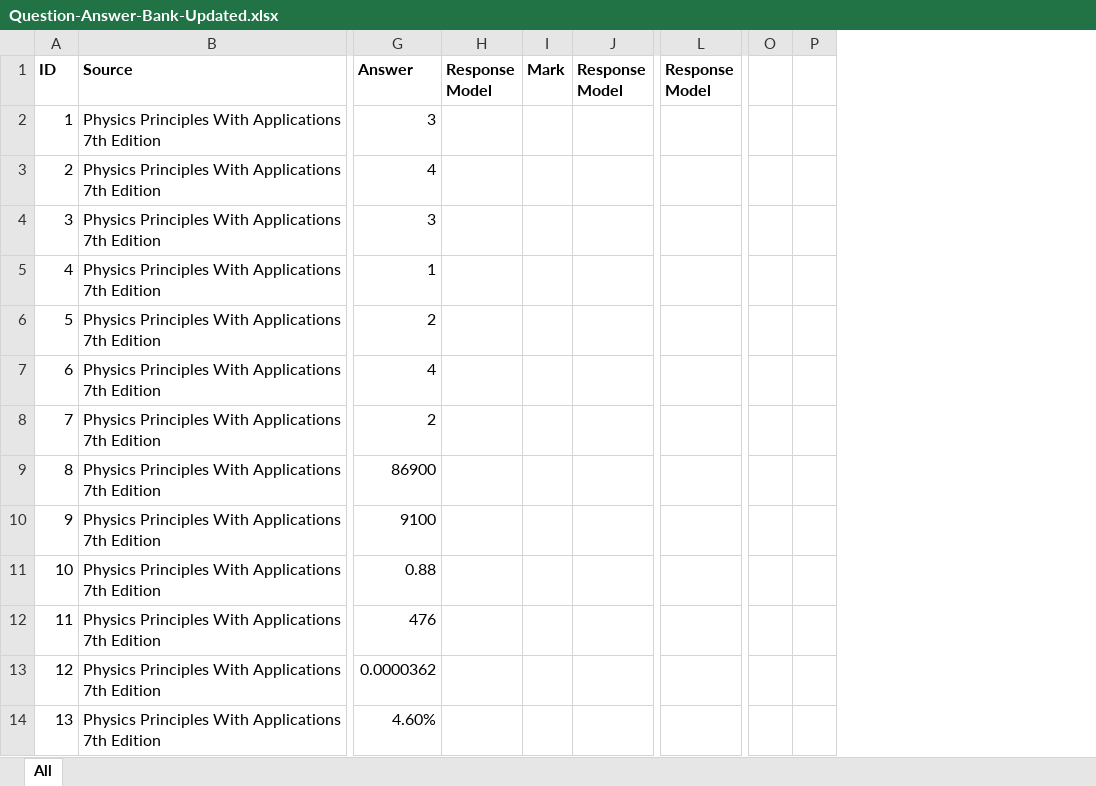
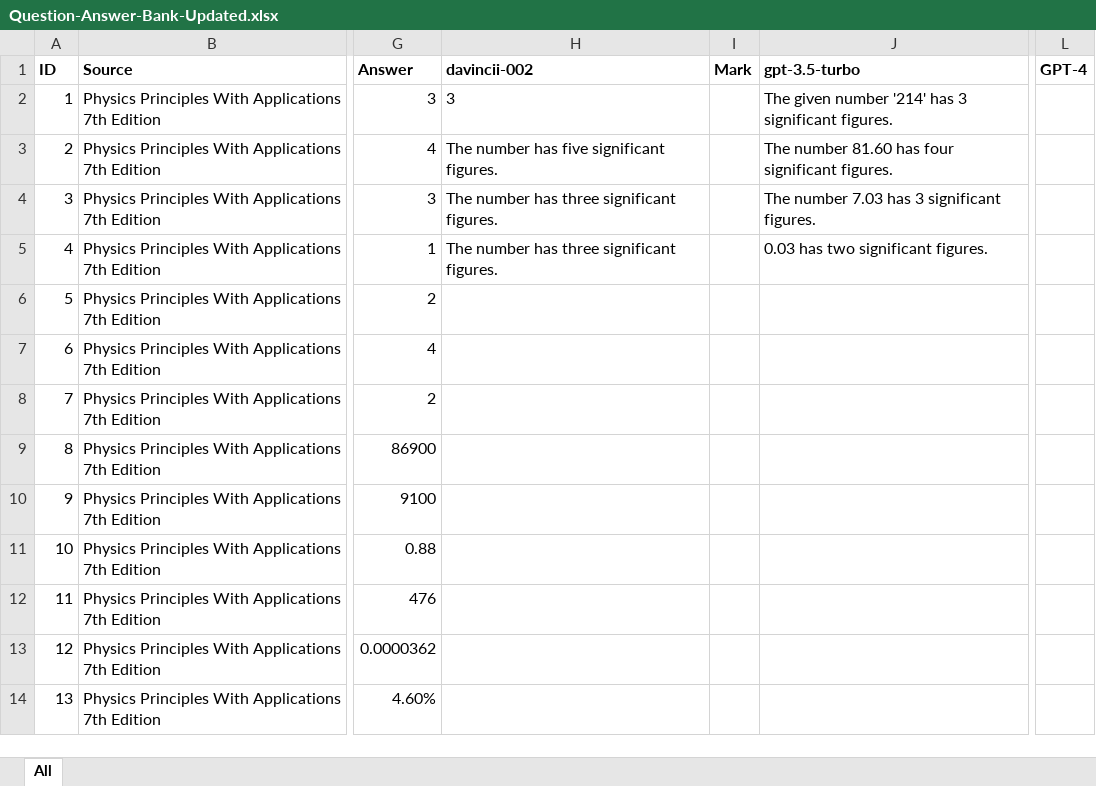
Before and after one commit to WillYeadon/AI-physics-benchmark, an Excel workbook: Question-Answer-Bank-Updated.xlsx, sheet All, drawn as a sheet; only a part is shown, gaps mark what is left out; values as stored, in another font and other column widths than the file's, no borders; removed rows and columns are numbered as before the commit, all else as after; the diff names each change by its address in the sheet, - before the commit and + after, or states it on an @@ line.

```diff
--- a/Question-Answer-Bank-Updated.xlsx (sheet All)
+++ b/Question-Answer-Bank-Updated.xlsx (sheet All)
-column H (Response Model), empty
+column H (davincii-002), rows 2-5: 3 | The number has five significant figures. | The number has three significant figures. | The number has three significant figures.
-column J (Response Model), empty
+column J (gpt-3.5-turbo), rows 2-5: The given number '214' has 3 significant figures. | The number 81.60 has four significant figures. | The number 7.03 has 3 significant figures. | 0.03 has two significant figures.
-column L (Response Model), empty
+column L (GPT-4), empty
-column O, empty
-column P, empty
```
Also changed, not shown: Question-Answer-Bank.xlsx, 1 other file.
